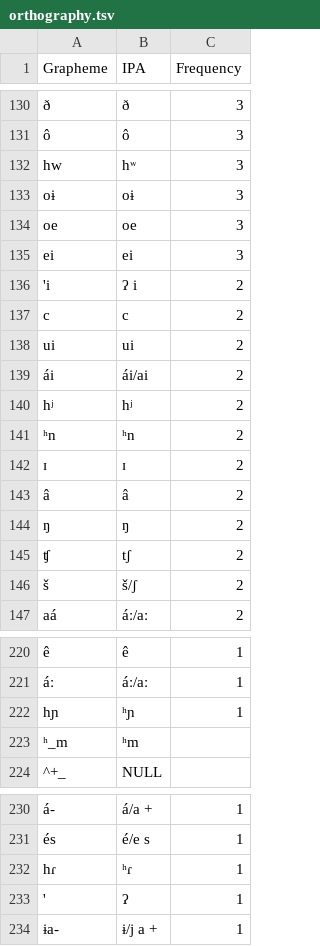
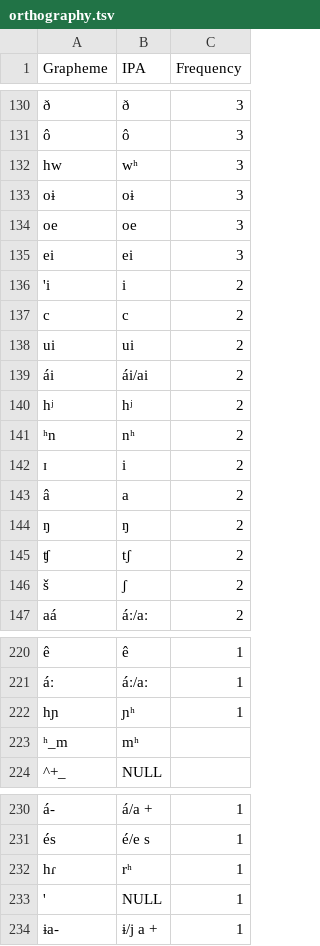
Before and after one commit to lexibank/chaconnorthwestarawakan, a TSV file: etc/orthography.tsv, drawn as a sheet; only a part is shown, gaps mark what is left out; the diff covers the shown part only; the diff names each change by its address in the sheet, - before the commit and + after, or states it on an @@ line.

```diff
--- a/etc/orthography.tsv
+++ b/etc/orthography.tsv
-B132 (IPA): hʷ
+B132 (IPA): wʰ
-B136 (IPA): ʔ i
+B136 (IPA): i
-B141 (IPA): ʰn
+B141 (IPA): nʰ
-B142 (IPA): ɪ
+B142 (IPA): i
-B143 (IPA): â
+B143 (IPA): a
-B146 (IPA): š/ʃ
+B146 (IPA): ʃ
-B222 (IPA): ʰɲ
+B222 (IPA): ɲʰ
-B223 (IPA): ʰm
+B223 (IPA): mʰ
-B232 (IPA): ʰɾ
+B232 (IPA): rʰ
-B233 (IPA): ʔ
+B233 (IPA): NULL
```
Also changed, not shown: 20 edited cells elsewhere in this file.
